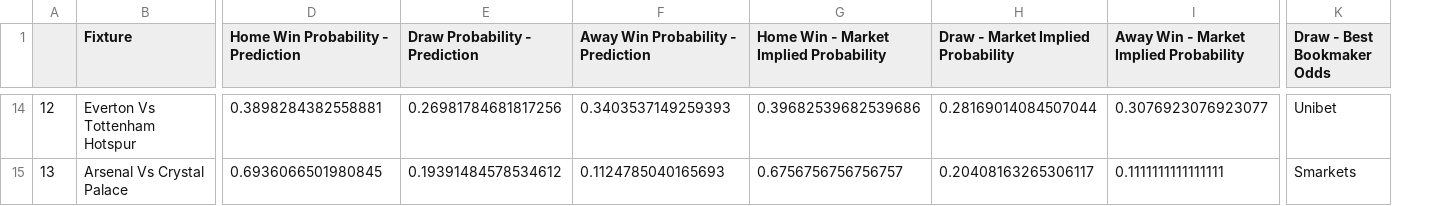
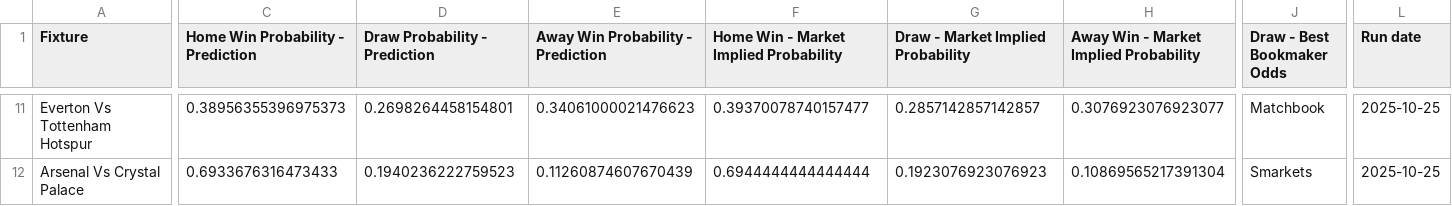
Before and after one commit to hornbyfp1-lang/Betting_App, a CSV file: result_prediction.csv, drawn as a sheet; only a part is shown, gaps mark what is left out; removed rows and columns are numbered as before the commit, all else as after; the diff covers the shown part only; the diff names each change by its address in the sheet, - before the commit and + after, or states it on an @@ line.

```diff
--- a/result_prediction.csv
+++ b/result_prediction.csv
-column A, rows 14-15: 12 | 13
+column L (Run date), rows 11-12: 2025-10-25 | 2025-10-25
-C11: 0.3898284382558881
+C11: 0.38956355396975373
-D11 (Draw Probability - Prediction): 0.26981784681817256
+D11 (Draw Probability - Prediction): 0.2698264458154801
-E11: 0.3403537149259393
+E11: 0.34061000021476623
-F11: 0.39682539682539686
+F11: 0.39370078740157477
-G11: 0.28169014084507044
+G11: 0.2857142857142857
-J11 (Draw - Best Bookmaker Odds): Unibet
+J11 (Draw - Best Bookmaker Odds): Matchbook
-C12: 0.6936066501980845
+C12: 0.6933676316473433
-D12 (Draw Probability - Prediction): 0.19391484578534612
+D12 (Draw Probability - Prediction): 0.1940236222759523
-E12: 0.1124785040165693
+E12: 0.11260874607670439
-F12: 0.6756756756756757
+F12: 0.6944444444444444
-G12: 0.20408163265306117
+G12: 0.1923076923076923
-H12: 0.1111111111111111
+H12: 0.10869565217391304
```
Also changed, not shown: 3 removed rows and 54 edited cells elsewhere in this file.
